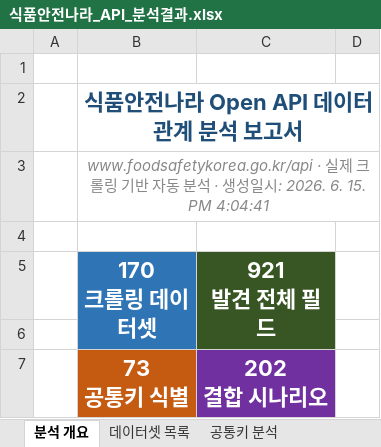
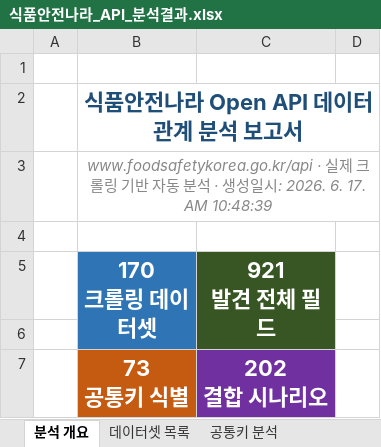
Before and after one commit to artiordex/food-safety, an Excel workbook: 식품안전나라_API_분석결과.xlsx, sheet 분석 개요, drawn as a sheet; only a part is shown; values as stored, in another font and other column widths than the file's, no borders; the diff names each change by its address in the sheet, - before the commit and + after, or states it on an @@ line.

```diff
--- a/식품안전나라_API_분석결과.xlsx (sheet 분석 개요)
+++ b/식품안전나라_API_분석결과.xlsx (sheet 분석 개요)
-B3 (170 크롤링 데이터셋): …2026. 6. 15. PM 4:04:41
+B3 (170 크롤링 데이터셋): …2026. 6. 17. AM 10:48:39
```
Also changed, not shown: sheet SQLite 직접 조인 검증 (SQL), sheet SQLite 체인 조인 (SQL), other sheet tabs, 24 other files.
